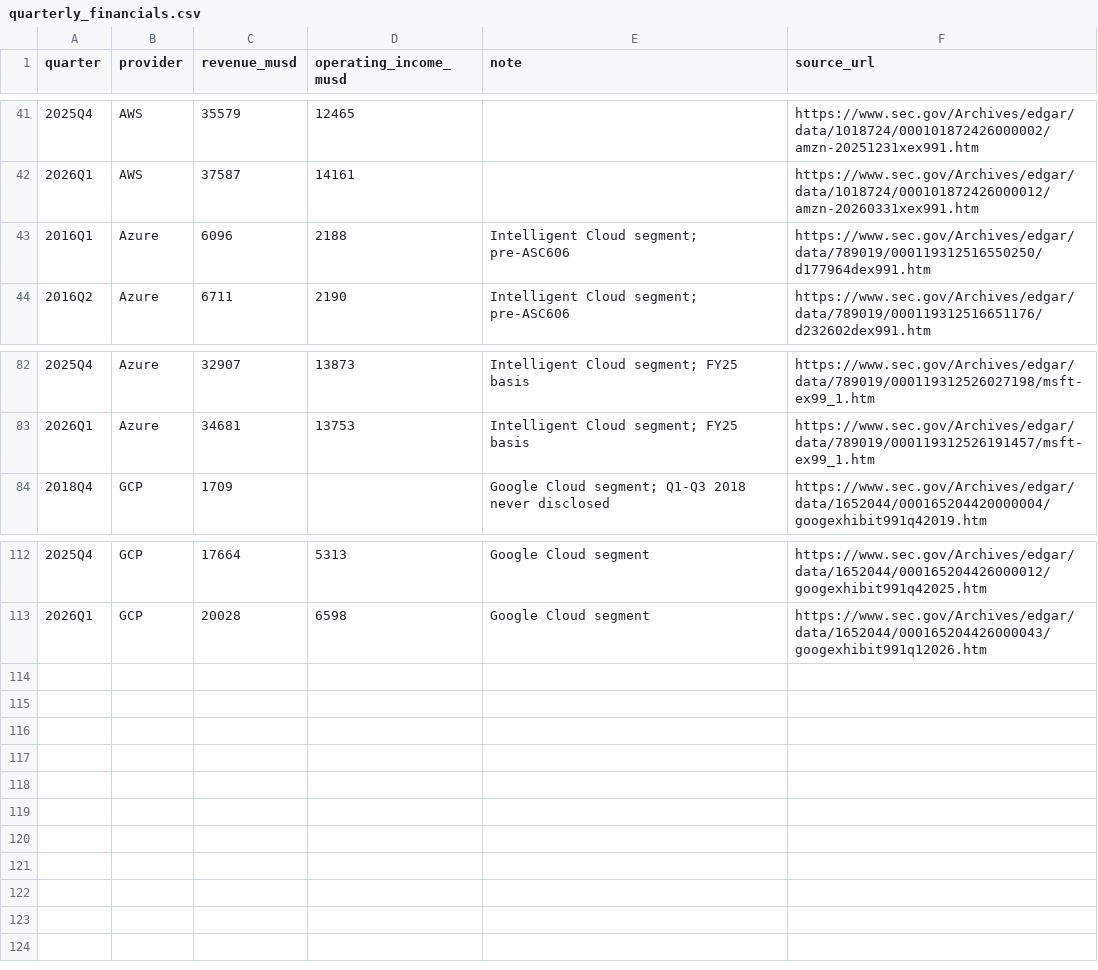
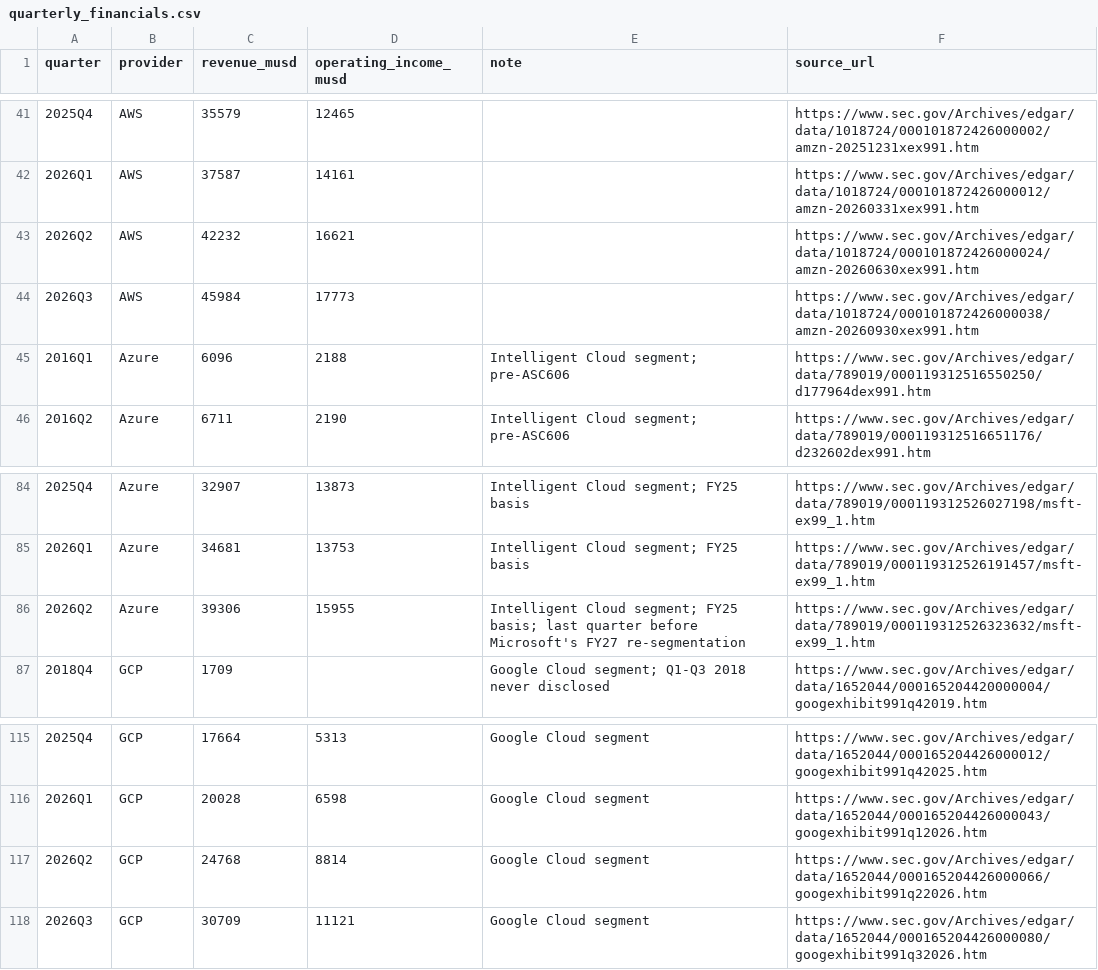
Before and after one commit to JarvisLee511/multi-cloud-ai-infrastructure-analysis, a CSV file: data/market_history/quarterly_financials.csv, drawn as a sheet; only a part is shown, gaps mark what is left out; the diff names each change by its address in the sheet, - before the commit and + after, or states it on an @@ line.

```diff
--- a/data/market_history/quarterly_financials.csv
+++ b/data/market_history/quarterly_financials.csv
+row 43: 2026Q2 | AWS | 42232 | 16621 |  | https://www.sec.gov/Archives/edgar/data/1018724/000101872426000024/amzn-20260630xex991.htm
+row 44: 2026Q3 | AWS | 45984 | 17773 |  | https://www.sec.gov/Archives/edgar/data/1018724/000101872426000038/amzn-20260930xex991.htm
+row 86: 2026Q2 | Azure | 39306 | 15955 | Intelligent Cloud segment; FY25 basis; last quarter before Microsoft's FY27 re-segmentation | https://www.sec.gov/Archives/edgar/data/789019/000119312526323632/msft-ex99_1.htm
+row 117: 2026Q2 | GCP | 24768 | 8814 | Google Cloud segment | https://www.sec.gov/Archives/edgar/data/1652044/000165204426000066/googexhibit991q22026.htm
+row 118: 2026Q3 | GCP | 30709 | 11121 | Google Cloud segment | https://www.sec.gov/Archives/edgar/data/1652044/000165204426000080/googexhibit991q32026.htm
```
Also changed, not shown: data/market_history/azure_yoy_growth.csv, data/market_history/market_share.csv, 14 other files.
